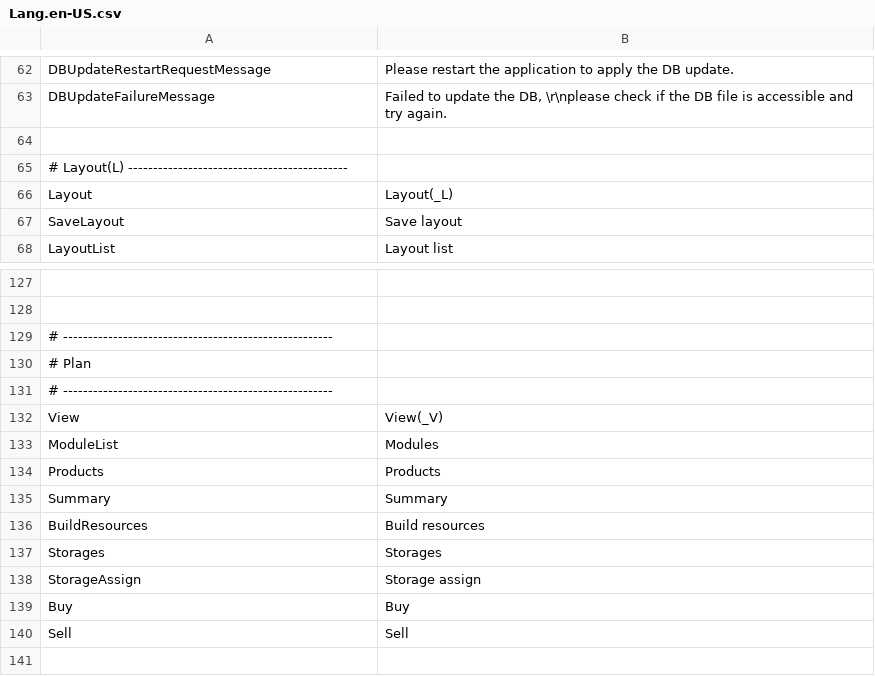
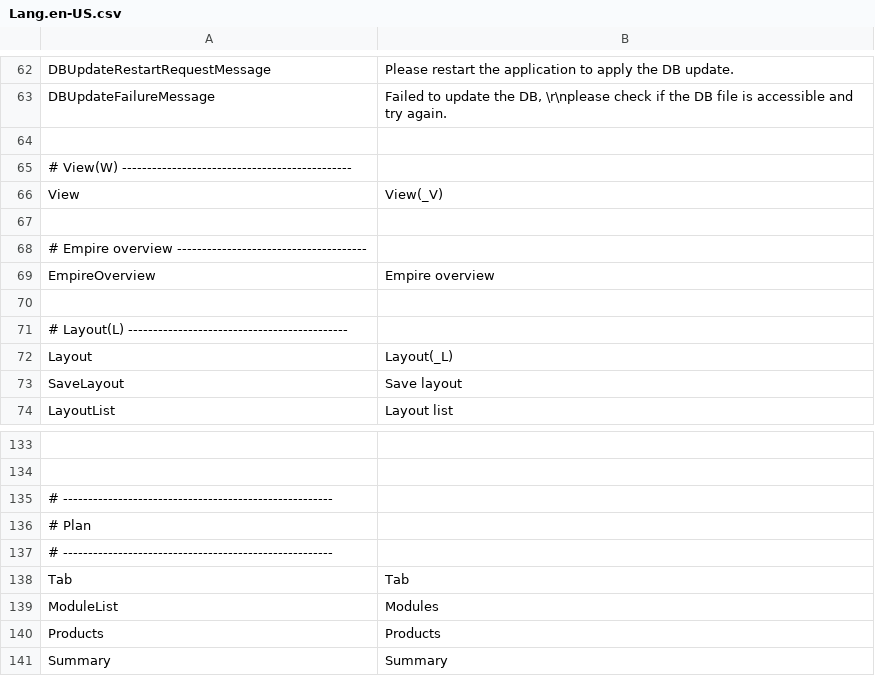
Before and after one commit to Ocelot1210/X4_ComplexCalculator, a CSV file: X4_ComplexCalculator/Localization/Lang.en-US.csv, drawn as a sheet; only a part is shown, gaps mark what is left out; the shorter side is filled out with more unchanged rows; the diff names each change by its address in the sheet, - before the commit and + after, or states it on an @@ line.

```diff
--- a/X4_ComplexCalculator/Localization/Lang.en-US.csv
+++ b/X4_ComplexCalculator/Localization/Lang.en-US.csv
+row 65: # View(W) ----------------------------------------------
@@ row 132 moved to row 66: View @@
+row 67: (empty)
+row 68: # Empire overview --------------------------------------
+row 69: EmpireOverview | Empire overview
+row 70: (empty)
+row 138: Tab | Tab
```
Also changed, not shown: X4_ComplexCalculator/Localization/Lang.csv, X4_ComplexCalculator/Localization/Lang.ja-JP.csv, 26 other files.
